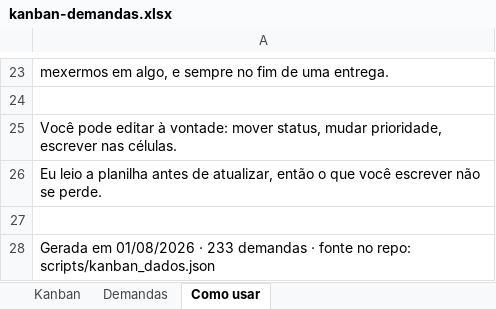
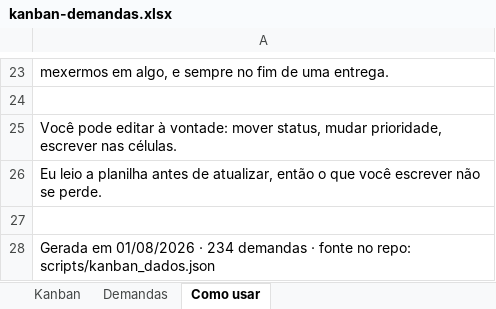
Before and after one commit to matheusguedes-ai/persona-compass-suite, an Excel workbook: kanban-demandas.xlsx, sheet Como usar, drawn as a sheet; only a part is shown, gaps mark what is left out; values as stored, in another font and other column widths than the file's, no borders; the diff names each change by its address in the sheet, - before the commit and + after, or states it on an @@ line.

```diff
--- a/kanban-demandas.xlsx (sheet Como usar)
+++ b/kanban-demandas.xlsx (sheet Como usar)
-A28: …01/08/2026 · 233 demandas ·…
+A28: …01/08/2026 · 234 demandas ·…
```
Also changed, not shown: sheet Demandas, 1 other file.
